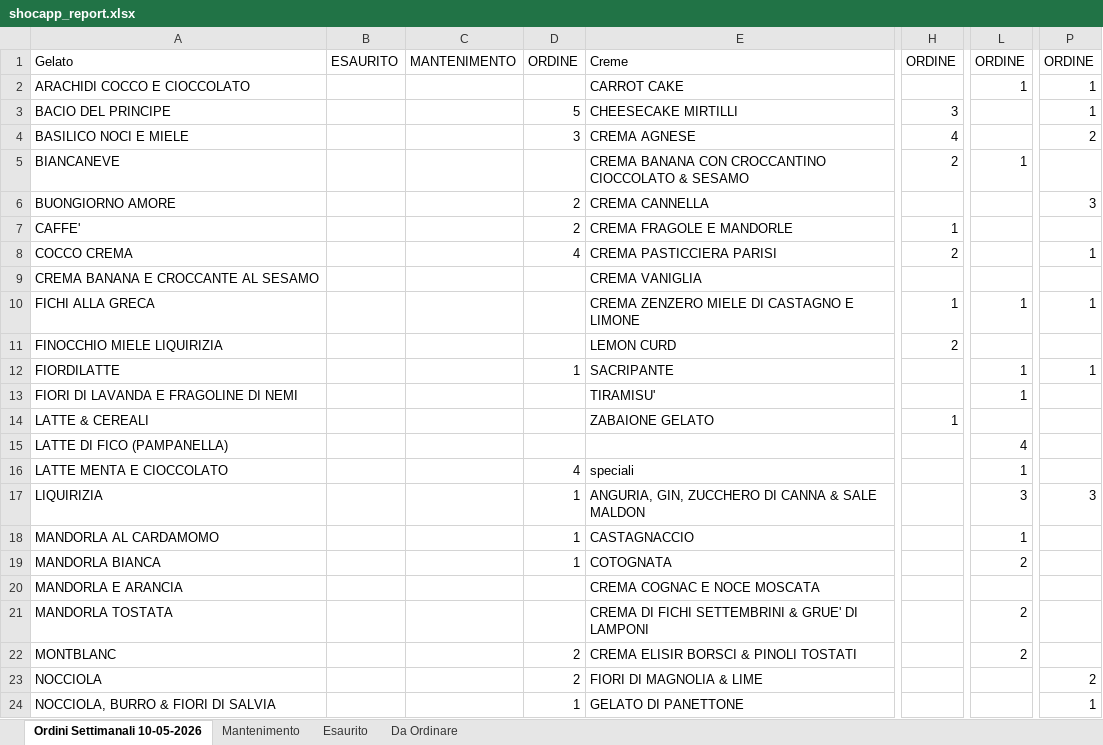
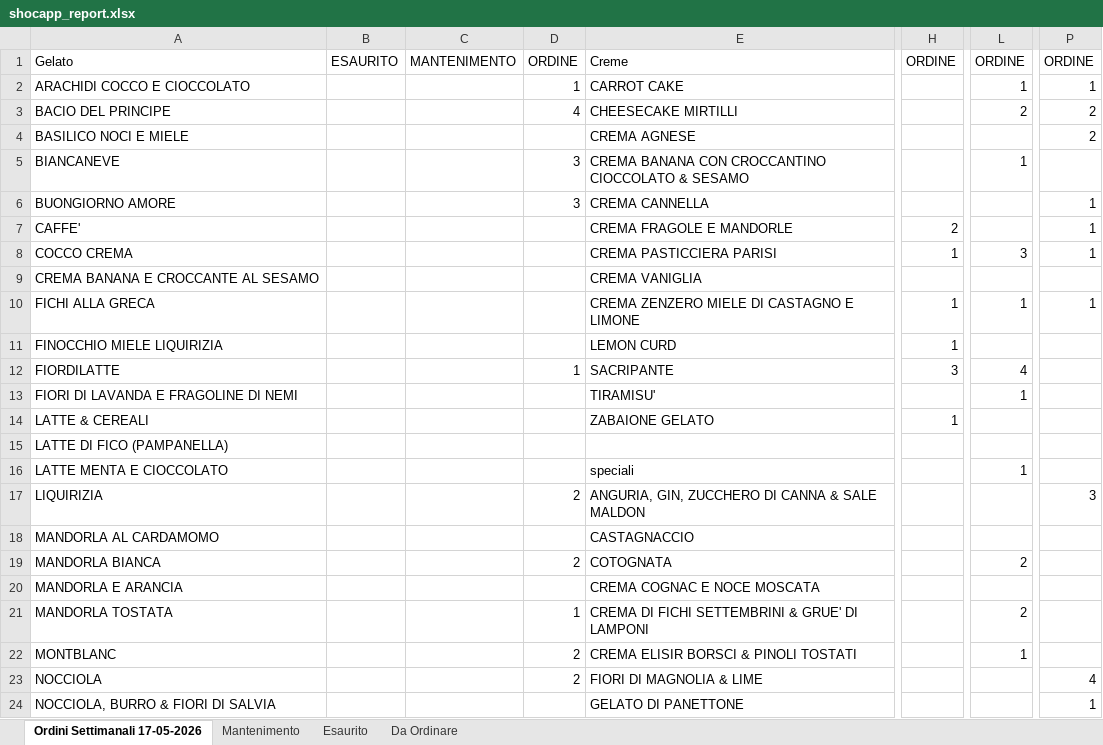
Before and after one commit to miladreihanpour-programmer/fatamorgana, an Excel workbook: output/shocapp_report.xlsx, sheet Ordini Settimanali 17-05-2026, drawn as a sheet; only a part is shown, gaps mark what is left out; values as stored, in another font and other column widths than the file's, no borders; the diff covers the shown part only; the diff names each change by its address in the sheet, - before the commit and + after, or states it on an @@ line.

```diff
--- a/output/shocapp_report.xlsx (sheet Ordini Settimanali 17-05-2026)
+++ b/output/shocapp_report.xlsx (sheet Ordini Settimanali 17-05-2026)
-sheet tab: Ordini Settimanali 10-05-2026
+sheet tab: Ordini Settimanali 17-05-2026
-D2: (empty)
+D2: 1
-D3: 5
+D3: 4
-H3: 3
+H3: (empty)
-L3: (empty)
+L3: 2
-P3: 1
+P3: 2
-D4: 3
+D4: (empty)
-H4: 4
+H4: (empty)
-D5: (empty)
+D5: 3
-H5: 2
+H5: (empty)
-D6: 2
+D6: 3
-P6: 3
+P6: 1
-D7: 2
+D7: (empty)
-H7: 1
+H7: 2
-P7: (empty)
+P7: 1
-D8: 4
+D8: (empty)
-H8: 2
+H8: 1
-L8: (empty)
+L8: 3
-H11: 2
+H11: 1
-H12: (empty)
+H12: 3
-L12: 1
+L12: 4
-P12: 1
+P12: (empty)
-L15: 4
+L15: (empty)
-D16: 4
+D16: (empty)
-D17: 1
+D17: 2
-L17: 3
+L17: (empty)
-D18: 1
+D18: (empty)
-L18: 1
+L18: (empty)
-D19: 1
+D19: 2
-D21: (empty)
+D21: 1
-L22: 2
+L22: 1
-P23: 2
+P23: 4
-D24: 1
+D24: (empty)
```
Also changed, not shown: 14 edited cells elsewhere in this sheet, sheet Mantenimento, sheet Da Ordinare, sheet Esaurito, output/shocapp_da_ordinare.xlsx, output/shocapp_esaurito_7giorni.xlsx, 5 other files.
